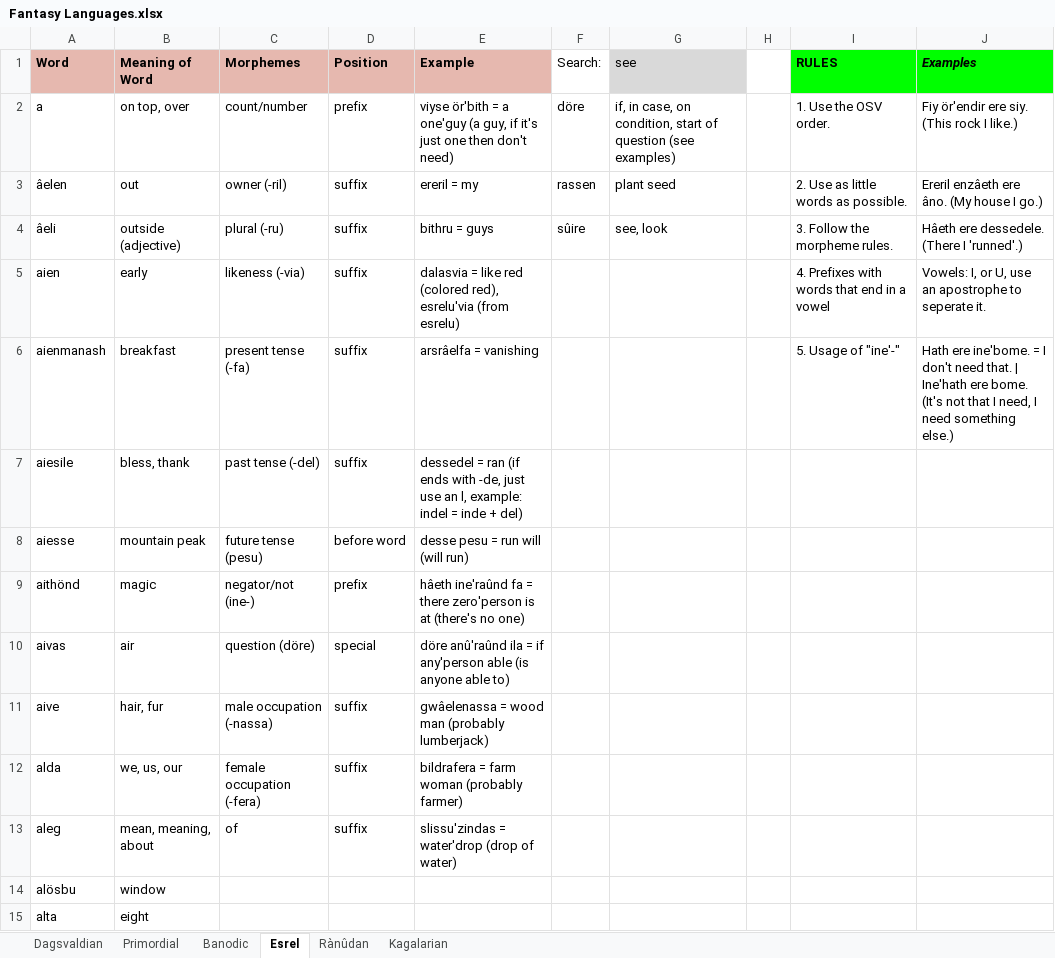
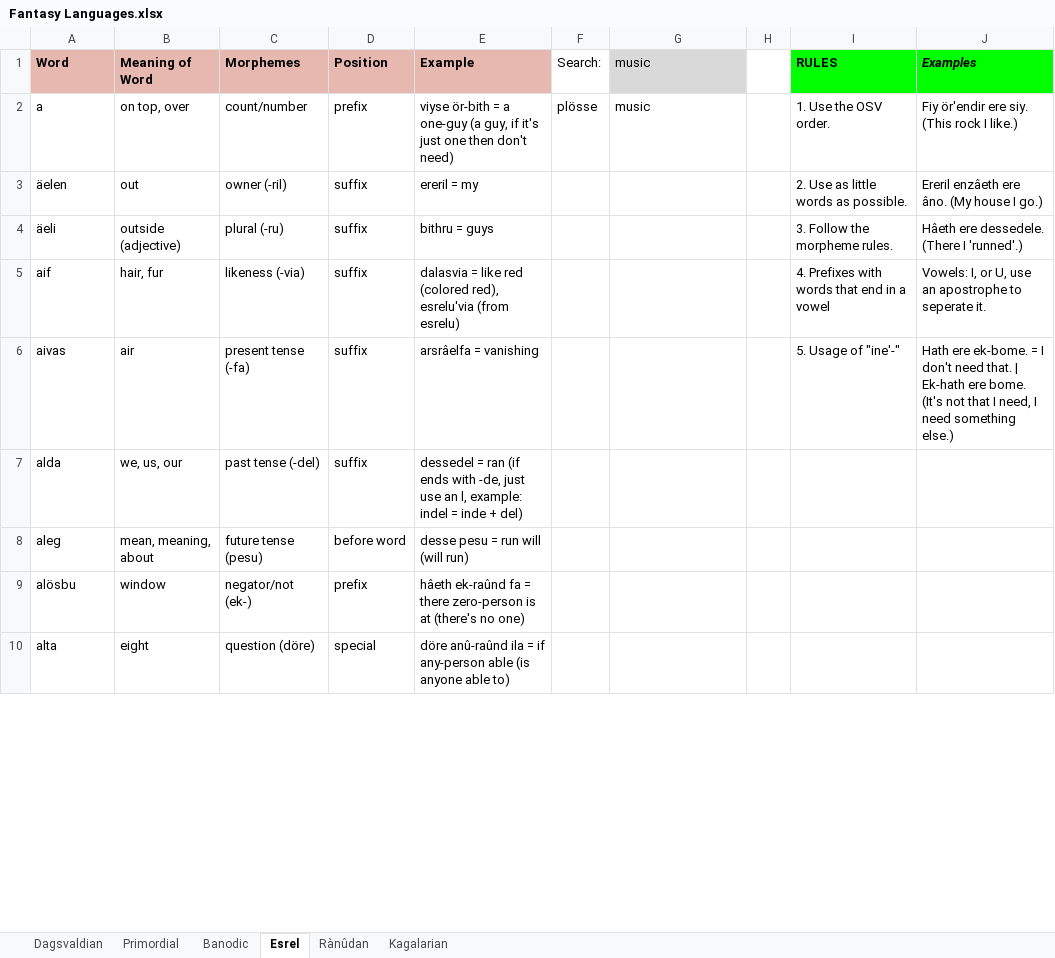
Before and after one commit to Oneo64/Aldpor, an Excel workbook: Conlangs/Fantasy Languages.xlsx, sheet Esrel, drawn as a sheet; only a part is shown; values as stored, in another font and other column widths than the file's, no borders; charts and pictures not drawn; removed rows and columns are numbered as before the commit, all else as after; the diff covers the shown part only; the diff names each change by its address in the sheet, - before the commit and + after, or states it on an @@ line.

```diff
--- a/Conlangs/Fantasy Languages.xlsx (sheet Esrel)
+++ b/Conlangs/Fantasy Languages.xlsx (sheet Esrel)
-G1: see
+G1: music
-E2 (Example): viyse ör'bith = a one'guy (a guy,…
+E2 (Example): viyse ör-bith = a one-guy (a guy,…
-F2 (Search:): döre
+F2 (Search:): plösse
-G2 (music): if, in case, on condition, start of question (see examples)
+G2 (music): music
-A3 (Word): âelen
+A3 (Word): äelen
-F3 (Search:): rassen
+F3 (Search:): (empty)
-G3 (music): plant seed
+G3 (music): (empty)
-A4 (Word): âeli
+A4 (Word): äeli
-F4 (Search:): sûire
+F4 (Search:): (empty)
-G4 (music): see, look
+G4 (music): (empty)
-A5 (Word): aien
+A5 (Word): aif
-B5 (Meaning of Word): early
+B5 (Meaning of Word): hair, fur
-row 6: aienmanash | breakfast | present tense (-fa) | suffix | arsrâelfa = vanishing |  |  |  | 5. Usage of "ine'-" | Hath ere ine'bome. = I don't need that. | Ine'hath ere bome. (It's not that I need, I need something else.)
-row 7: aiesile | bless, thank | past tense (-del) | suffix | dessedel = ran (if ends with -de, just use an l, example: indel = inde + del)
-row 8: aiesse | mountain peak | future tense (pesu) | before word | desse pesu = run will (will run)
-row 9: aithönd | magic | negator/not (ine-) | prefix | hâeth ine'raûnd fa = there zero'person is at (there's no one)
-C6 (Morphemes): question (döre)
+C6 (Morphemes): present tense (-fa)
-D6 (Position): special
+D6 (Position): suffix
-E6 (Example): döre anû'raûnd ila = if any'person able (is anyone able to)
+E6 (Example): arsrâelfa = vanishing
-I6 (RULES): (empty)
+I6 (RULES): 5. Usage of "ine'-"
-J6 (Examples): (empty)
+J6 (Examples): Hath ere ek-bome. = I don't need that. | Ek-hath ere bome. (It's not that I need, I need something else.)
-row 11: aive | hair, fur | male occupation (-nassa) | suffix | gwâelenassa = wood man (probably lumberjack)
-C7 (Morphemes): female occupation (-fera)
+C7 (Morphemes): past tense (-del)
-E7 (Example): bildrafera = farm woman (probably farmer)
+E7 (Example): dessedel = ran (if ends with -de, just use an l, example: indel = inde + del)
-C8 (Morphemes): of
+C8 (Morphemes): future tense (pesu)
-D8 (Position): suffix
+D8 (Position): before word
-E8 (Example): slissu'zindas = water'drop (drop of water)
+E8 (Example): desse pesu = run will (will run)
-C9 (Morphemes): (empty)
+C9 (Morphemes): negator/not (ek-)
-D9 (Position): (empty)
+D9 (Position): prefix
-E9 (Example): (empty)
+E9 (Example): hâeth ek-raûnd fa = there zero-person is at (there's no one)
-C10 (Morphemes): (empty)
+C10 (Morphemes): question (döre)
-D10 (Position): (empty)
+D10 (Position): special
-E10 (Example): (empty)
+E10 (Example): döre anû-raûnd ila = if any-person able (is anyone able to)
```
Also changed, not shown: 26 added rows, 6 removed rows, 91 edited cells and cell formats elsewhere in this sheet, sheet Dagsvaldian, sheet Rànûdan, sheet Primordial, sheet Kagalarian.
